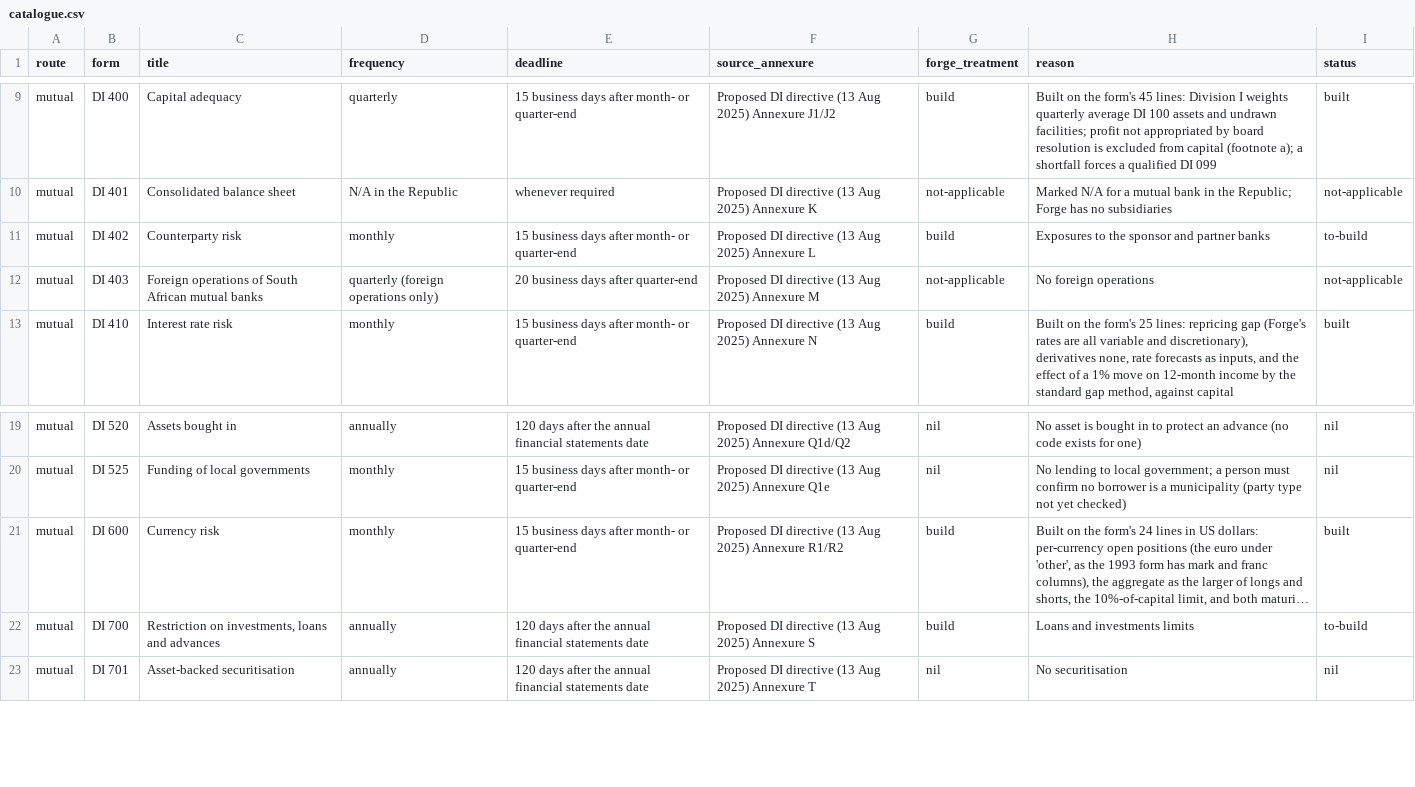
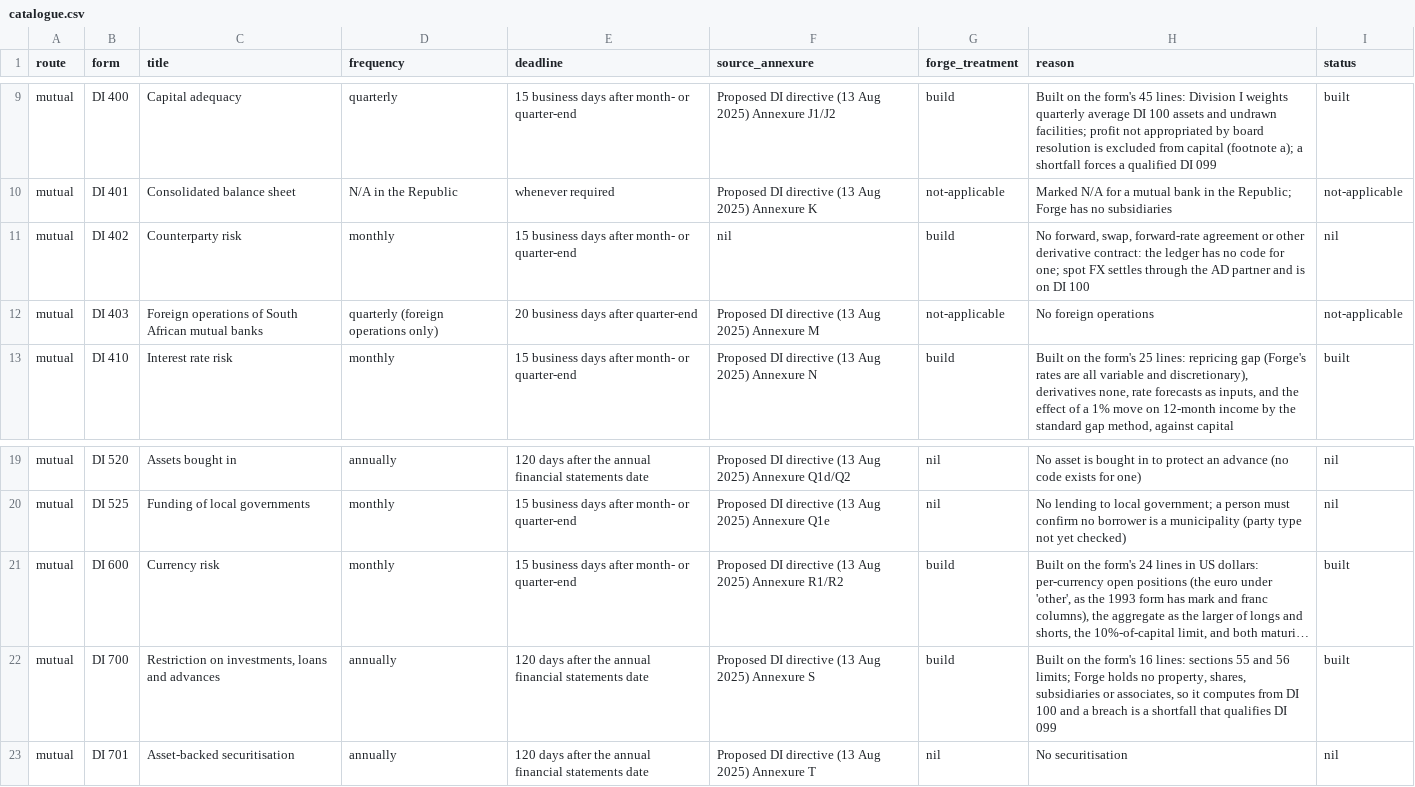
Before and after one commit to KHAYAAI/FORGE-MUTUAL, a CSV file: docs/regulatory/returns/catalogue.csv, drawn as a sheet; only a part is shown, gaps mark what is left out; long unchanged cells end in …; the diff names each change by its address in the sheet, - before the commit and + after, or states it on an @@ line.

```diff
--- a/docs/regulatory/returns/catalogue.csv
+++ b/docs/regulatory/returns/catalogue.csv
-F11 (source_annexure): Proposed DI directive (13 Aug 2025) Annexure L
+F11 (source_annexure): nil
-H11 (reason): Exposures to the sponsor and partner banks
+H11 (reason): No forward, swap, forward-rate agreement or other derivative contract: the ledger has no code for one; spot FX settles through the AD partner and is on DI 100
-I11 (status): to-build
+I11 (status): nil
-H22 (reason): Loans and investments limits
+H22 (reason): Built on the form's 16 lines: sections 55 and 56 limits; Forge holds no property, shares, subsidiaries or associates, so it computes from DI 100 and a breach is a shortfall that qualifies DI 099
-I22 (status): to-build
+I22 (status): built
```
Also changed, not shown: docs/regulatory/register.csv, 8 other files.
